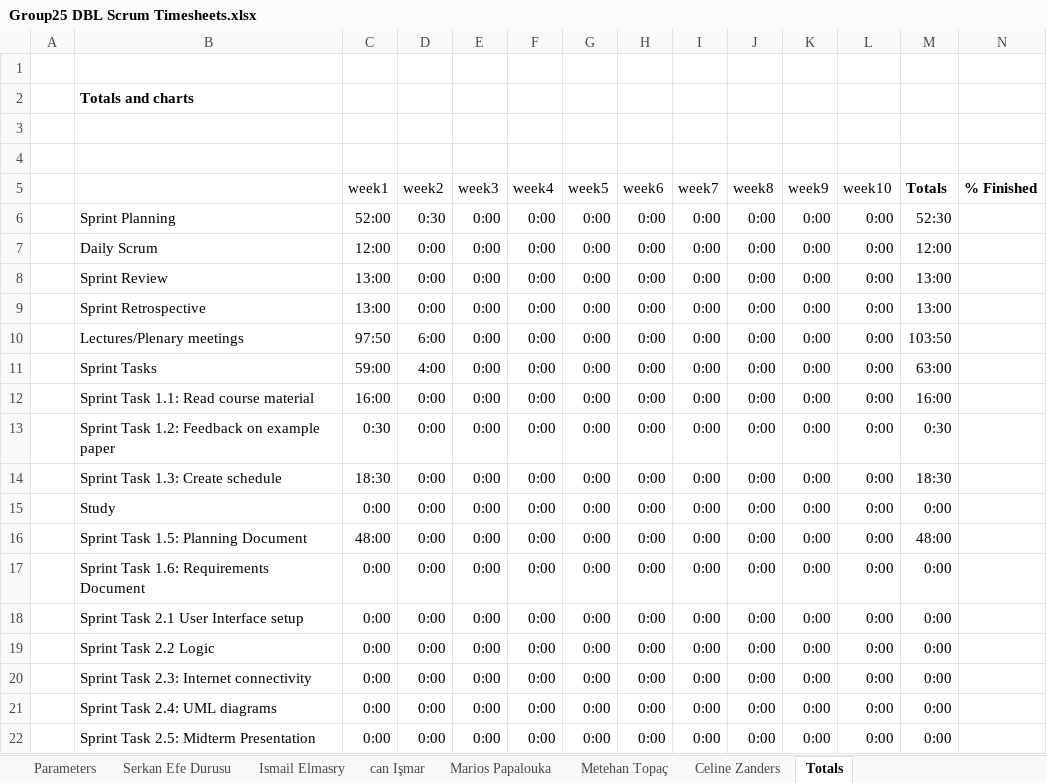
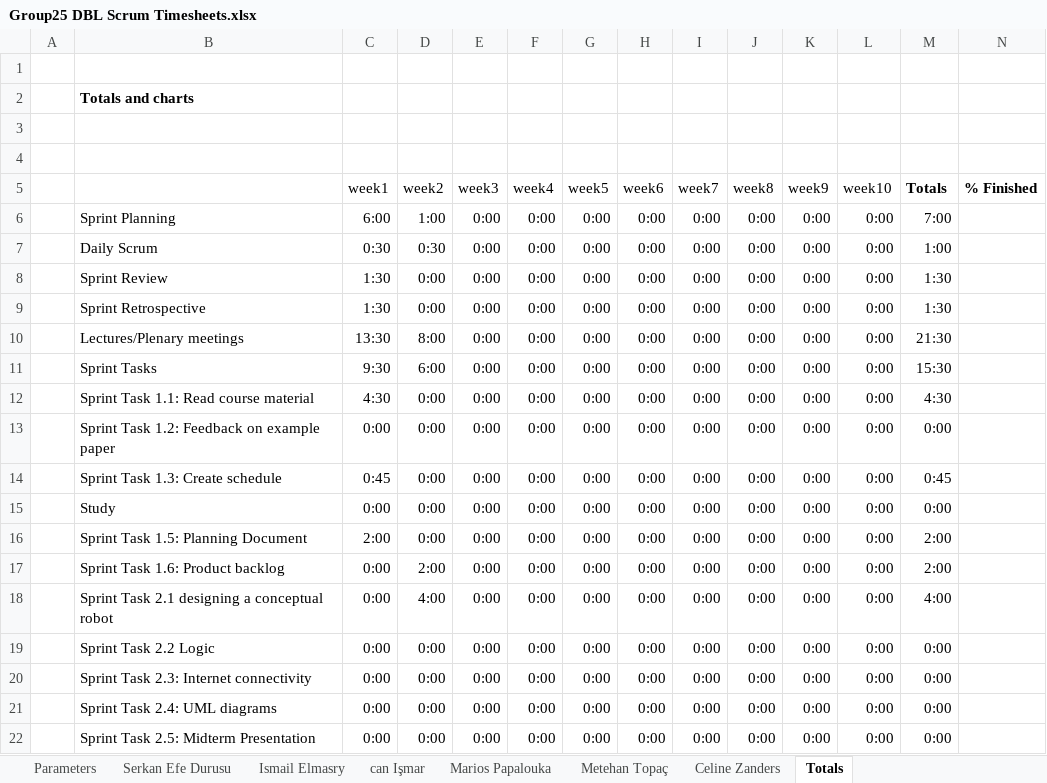
Before and after one commit to ismailelmasry/Embedded_system_group25, an Excel workbook: Sprint2/week3/Group25 DBL Scrum Timesheets.xlsx, sheet Totals, drawn as a sheet; only a part is shown; values as stored, in another font and other column widths than the file's, no borders; charts and pictures not drawn; the diff covers the shown part only; the diff names each change by its address in the sheet, - before the commit and + after, or states it on an @@ line.

```diff
--- a/Sprint2/week3/Group25 DBL Scrum Timesheets.xlsx (sheet Totals)
+++ b/Sprint2/week3/Group25 DBL Scrum Timesheets.xlsx (sheet Totals)
-C6 (week1): 52:00
+C6 (week1): 6:00
-D6 (week2): 0:30
+D6 (week2): 1:00
-M6 (Totals): 52:30
+M6 (Totals): 7:00
-C7 (week1): 12:00
+C7 (week1): 0:30
-D7 (week2): 0:00
+D7 (week2): 0:30
-M7 (Totals): 12:00
+M7 (Totals): 1:00
-C8:C9 (week1): 13:00
+C8:C9 (week1): 1:30
-M8:M9 (Totals): 13:00
+M8:M9 (Totals): 1:30
-C10 (week1): 97:50
+C10 (week1): 13:30
-D10 (week2): 6:00
+D10 (week2): 8:00
-M10 (Totals): 103:50
+M10 (Totals): 21:30
-C11 (week1): 59:00
+C11 (week1): 9:30
-D11 (week2): 4:00
+D11 (week2): 6:00
-M11 (Totals): 63:00
+M11 (Totals): 15:30
-C12 (week1): 16:00
+C12 (week1): 4:30
-M12 (Totals): 16:00
+M12 (Totals): 4:30
-C13 (week1): 0:30
+C13 (week1): 0:00
-M13 (Totals): 0:30
+M13 (Totals): 0:00
-C14 (week1): 18:30
+C14 (week1): 0:45
-M14 (Totals): 18:30
+M14 (Totals): 0:45
-C16 (week1): 48:00
+C16 (week1): 2:00
-M16 (Totals): 48:00
+M16 (Totals): 2:00
-B17: Sprint Task 1.6: Requirements Document
+B17: Sprint Task 1.6: Product backlog
-D17 (week2): 0:00
+D17 (week2): 2:00
-M17 (Totals): 0:00
+M17 (Totals): 2:00
-B18: Sprint Task 2.1 User Interface setup
+B18: Sprint Task 2.1 designing a conceptual robot
-D18 (week2): 0:00
+D18 (week2): 4:00
-M18 (Totals): 0:00
+M18 (Totals): 4:00
```
Also changed, not shown: 24 edited cells elsewhere in this sheet, sheet Ismail Elmasry, sheet Marios Papalouka, sheet Serkan Efe Durusu, sheet Metehan Topaç, sheet can Işmar, sheet Celine Zanders, 1 more sheet, charts or pictures.
